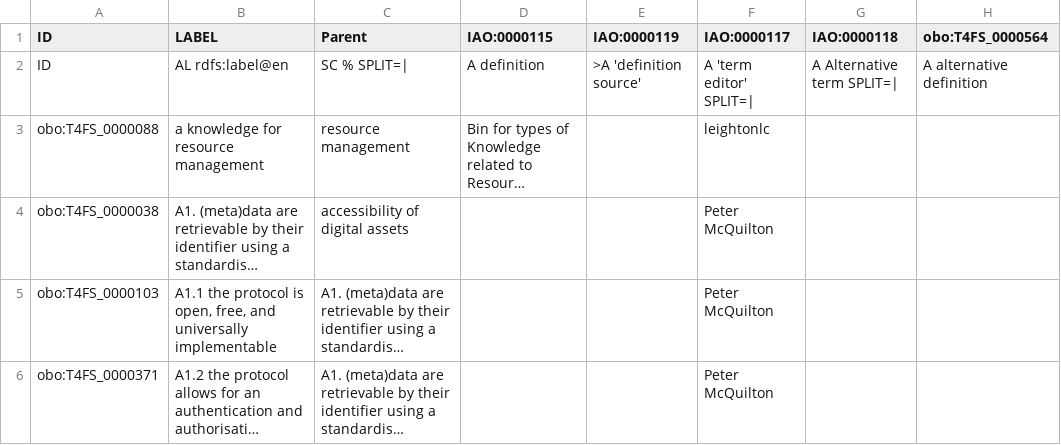
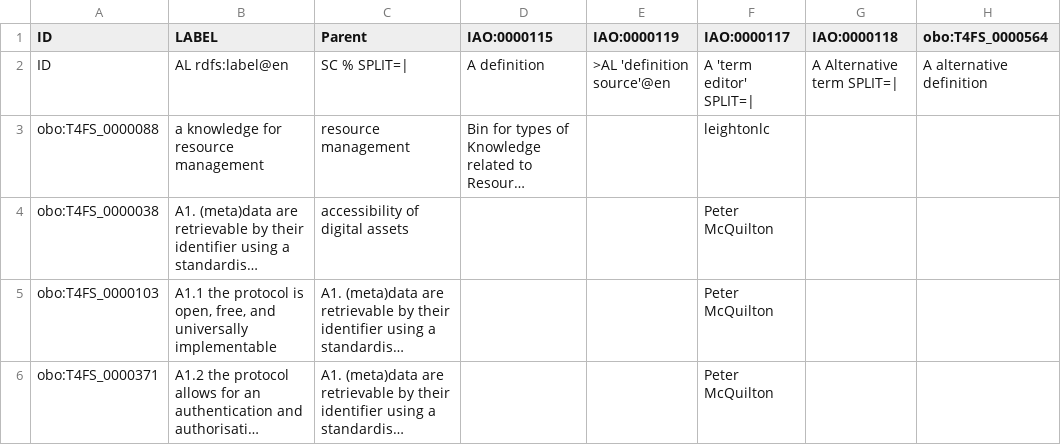
Before and after one commit to terms4fairskills/FAIRterminology, a TSV file: src/ontology/templates/t4fs.tsv, drawn as a sheet; only a part is shown; long unchanged cells end in …; the diff names each change by its address in the sheet, - before the commit and + after, or states it on an @@ line.

Commit message:
All def sources now lang en. Working on the rest.

```diff
--- a/src/ontology/templates/t4fs.tsv
+++ b/src/ontology/templates/t4fs.tsv
-E2 (IAO:0000119): >A 'definition source'
+E2 (IAO:0000119): >AL 'definition source'@en
```
Also changed, not shown: 5 other files.
